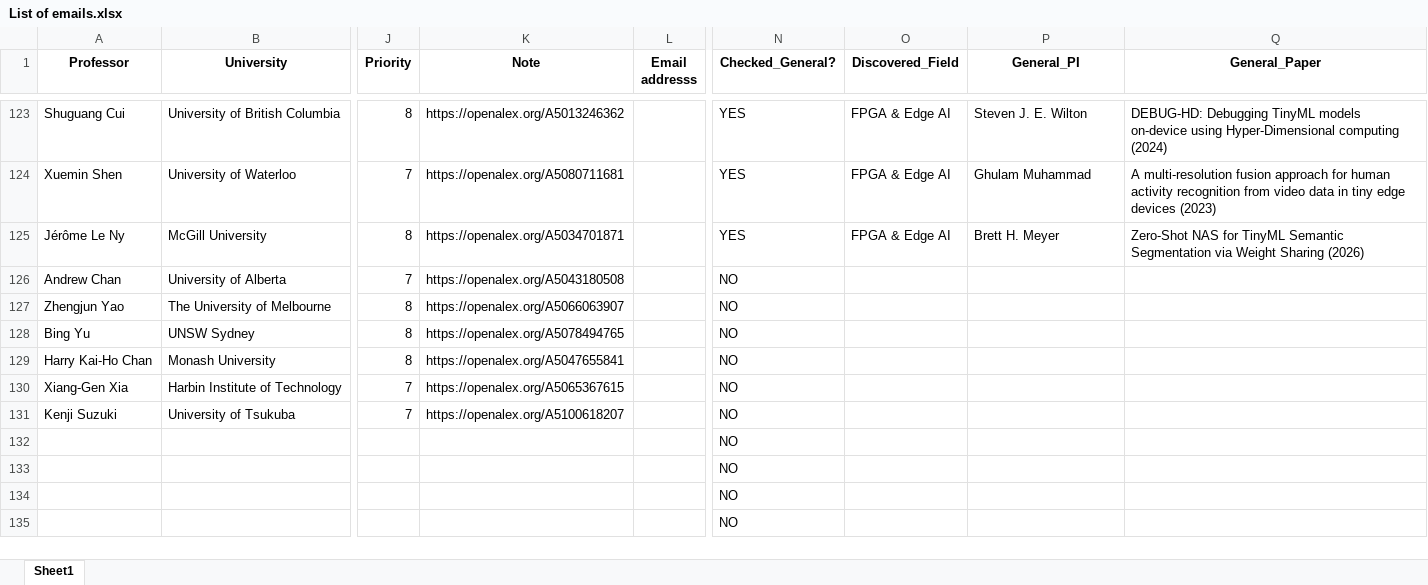
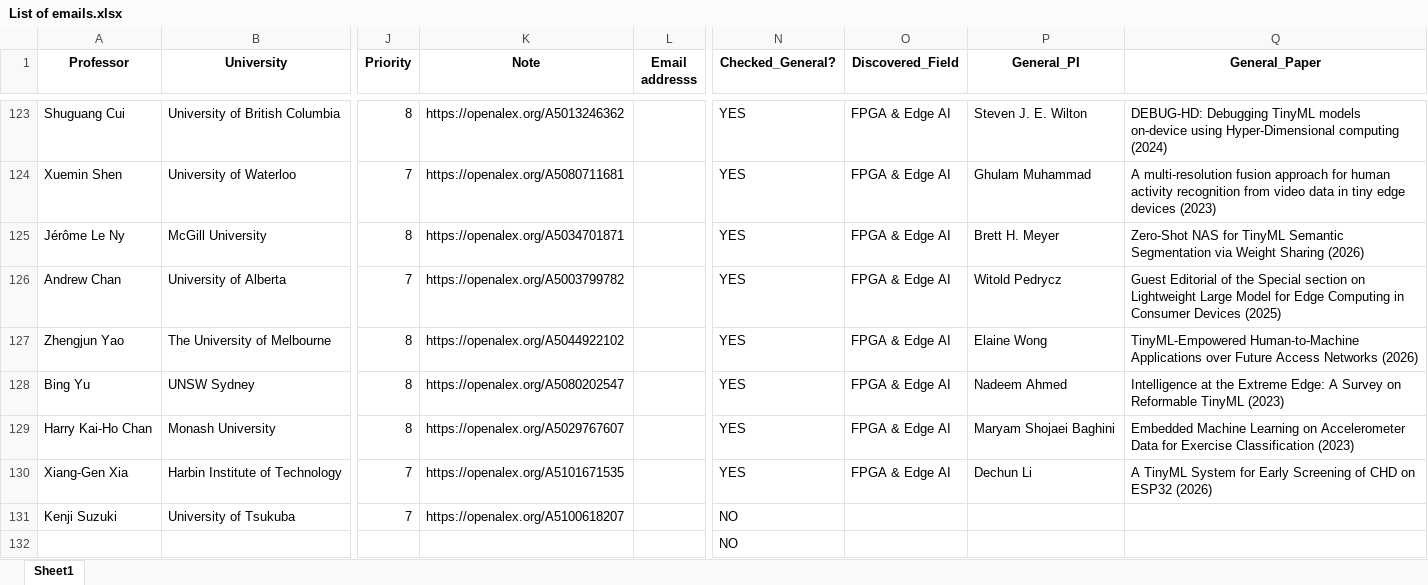
Before and after one commit to IamMosiow/phd-lead-finder, an Excel workbook: List of emails.xlsx, sheet Sheet1, drawn as a sheet; only a part is shown, gaps mark what is left out; the shorter side is filled out with more unchanged rows; values as stored, in another font and other column widths than the file's, no borders; the diff names each change by its address in the sheet, - before the commit and + after, or states it on an @@ line.

```diff
--- a/List of emails.xlsx (sheet Sheet1)
+++ b/List of emails.xlsx (sheet Sheet1)
-K126 (Note): https://openalex.org/A5043180508
+K126 (Note): https://openalex.org/A5003799782
-N126:N130 (Checked_General?): NO
+N126:N130 (Checked_General?): YES
-O126:O130 (Discovered_Field): (empty)
+O126:O130 (Discovered_Field): FPGA & Edge AI
-P126 (General_PI): (empty)
+P126 (General_PI): Witold Pedrycz
-Q126 (General_Paper): (empty)
+Q126 (General_Paper): Guest Editorial of the Special section on Lightweight Large Model for Edge Computing in Consumer Devices (2025)
-K127 (Note): https://openalex.org/A5066063907
+K127 (Note): https://openalex.org/A5044922102
-P127 (General_PI): (empty)
+P127 (General_PI): Elaine Wong
-Q127 (General_Paper): (empty)
+Q127 (General_Paper): TinyML-Empowered Human-to-Machine Applications over Future Access Networks (2026)
-K128 (Note): https://openalex.org/A5078494765
+K128 (Note): https://openalex.org/A5080202547
-P128 (General_PI): (empty)
+P128 (General_PI): Nadeem Ahmed
-Q128 (General_Paper): (empty)
+Q128 (General_Paper): Intelligence at the Extreme Edge: A Survey on Reformable TinyML (2023)
-K129 (Note): https://openalex.org/A5047655841
+K129 (Note): https://openalex.org/A5029767607
-P129 (General_PI): (empty)
+P129 (General_PI): Maryam Shojaei Baghini
-Q129 (General_Paper): (empty)
+Q129 (General_Paper): Embedded Machine Learning on Accelerometer Data for Exercise Classification (2023)
-K130 (Note): https://openalex.org/A5065367615
+K130 (Note): https://openalex.org/A5101671535
-P130 (General_PI): (empty)
+P130 (General_PI): Dechun Li
-Q130 (General_Paper): (empty)
+Q130 (General_Paper): A TinyML System for Early Screening of CHD on ESP32 (2026)
```
